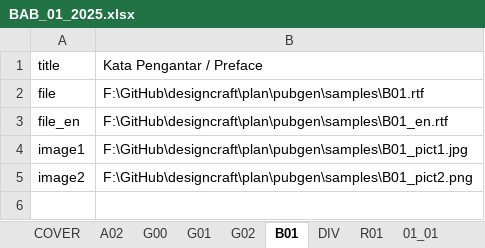
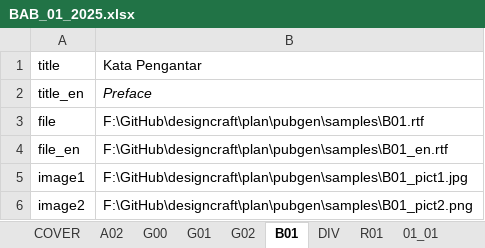
Before and after one commit to diorz38/designcraft, an Excel workbook: plan/pubgen/samples/DUAL_LANG/BAB_01_2025.xlsx, sheet B01, drawn as a sheet; values as stored, in another font and other column widths than the file's, no borders; the diff names each change by its address in the sheet, - before the commit and + after, or states it on an @@ line.

Commit message:
update sample

```diff
--- a/plan/pubgen/samples/DUAL_LANG/BAB_01_2025.xlsx (sheet B01)
+++ b/plan/pubgen/samples/DUAL_LANG/BAB_01_2025.xlsx (sheet B01)
-B1: Kata Pengantar / Preface
+B1: Kata Pengantar
+row 2: title_en | Preface
```
Also changed, not shown: sheet R01, 3 other files.
